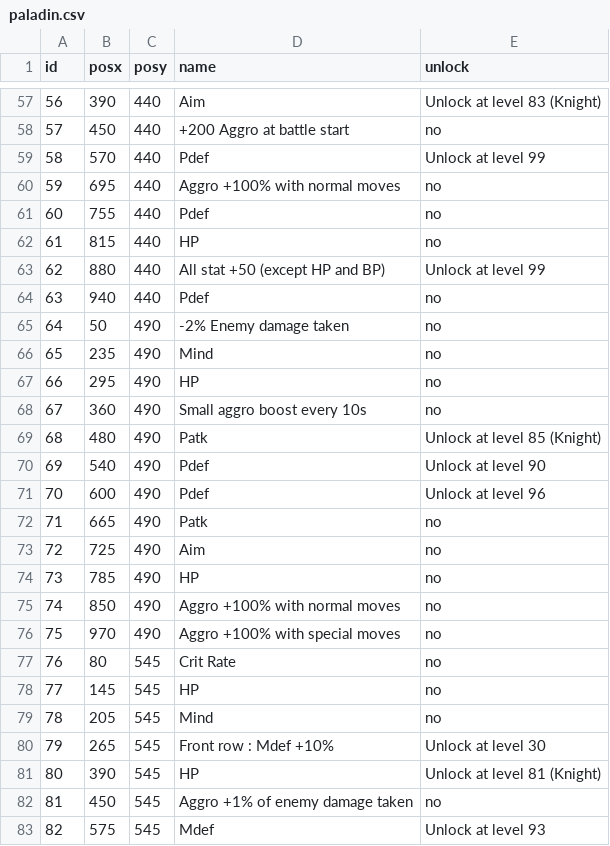
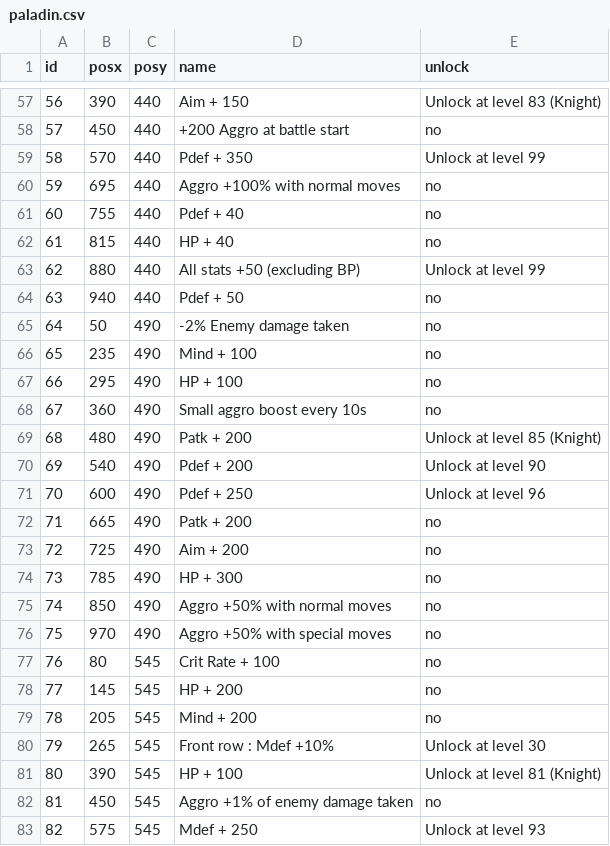
Before and after one commit to Spikan26/BDFE-SkillTree, a CSV file: csv/paladin.csv, drawn as a sheet; only a part is shown, gaps mark what is left out; the diff covers the shown part only.

```diff
--- a/csv/paladin.csv
+++ b/csv/paladin.csv
@@ -57,27 +57,27 @@ id,posx,posy,name,unlock
-56,390,440,Aim,Unlock at level 83 (Knight)
+56,390,440,Aim + 150,Unlock at level 83 (Knight)
 57,450,440,+200 Aggro at battle start,no
-58,570,440,Pdef,Unlock at level 99
+58,570,440,Pdef + 350,Unlock at level 99
 59,695,440,Aggro +100% with normal moves,no
-60,755,440,Pdef,no
-61,815,440,HP,no
-62,880,440,All stat +50 (except HP and BP),Unlock at level 99
-63,940,440,Pdef,no
+60,755,440,Pdef + 40,no
+61,815,440,HP + 40,no
+62,880,440,All stats +50 (excluding BP),Unlock at level 99
+63,940,440,Pdef + 50,no
 64,50,490,-2% Enemy damage taken,no
-65,235,490,Mind,no
-66,295,490,HP,no
+65,235,490,Mind + 100,no
+66,295,490,HP + 100,no
 67,360,490,Small aggro boost every 10s,no
-68,480,490,Patk,Unlock at level 85 (Knight)
-69,540,490,Pdef,Unlock at level 90
-70,600,490,Pdef,Unlock at level 96
-71,665,490,Patk,no
-72,725,490,Aim,no
-73,785,490,HP,no
-74,850,490,Aggro +100% with normal moves,no
-75,970,490,Aggro +100% with special moves,no
-76,80,545,Crit Rate,no
-77,145,545,HP,no
-78,205,545,Mind,no
+68,480,490,Patk + 200,Unlock at level 85 (Knight)
+69,540,490,Pdef + 200,Unlock at level 90
+70,600,490,Pdef + 250,Unlock at level 96
+71,665,490,Patk + 200,no
+72,725,490,Aim + 200,no
+73,785,490,HP + 300,no
+74,850,490,Aggro +50% with normal moves,no
+75,970,490,Aggro +50% with special moves,no
+76,80,545,Crit Rate + 100,no
+77,145,545,HP + 200,no
+78,205,545,Mind + 200,no
 79,265,545,Front row : Mdef +10%,Unlock at level 30
-80,390,545,HP,Unlock at level 81 (Knight)
+80,390,545,HP + 100,Unlock at level 81 (Knight)
 81,450,545,Aggro +1% of enemy damage taken,no
-82,575,545,Mdef,Unlock at level 93
+82,575,545,Mdef + 250,Unlock at level 93
```
Also changed, not shown: 89 edited cells elsewhere in this file, 1 other file.
